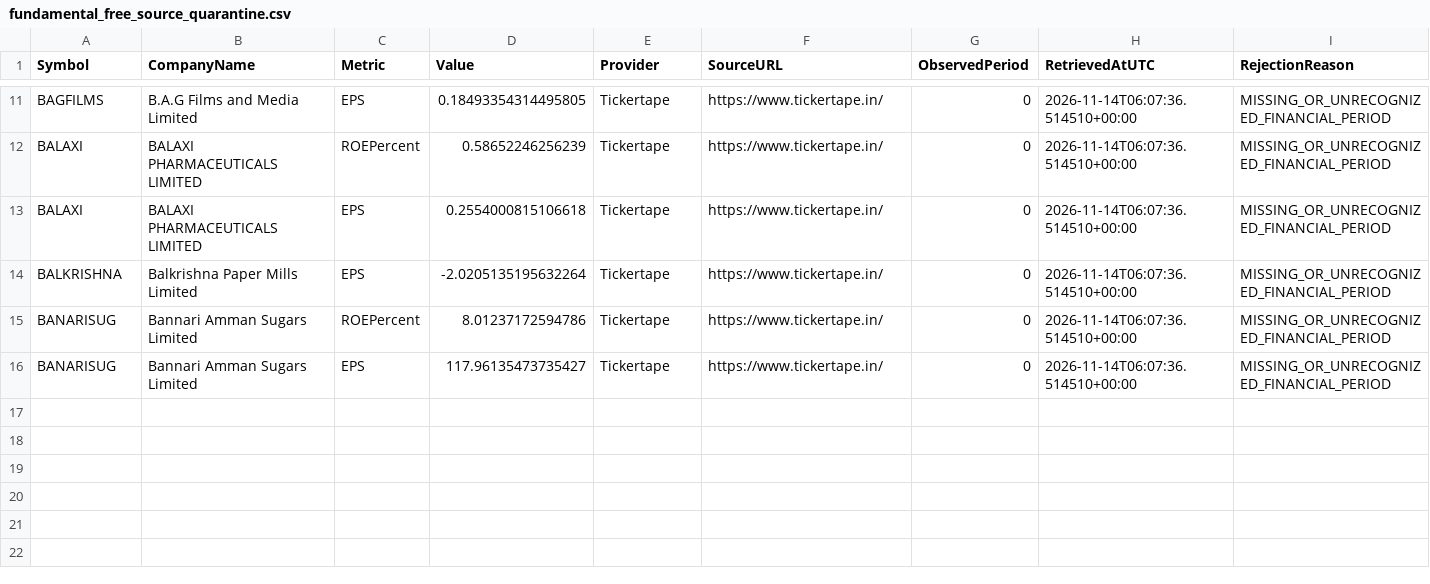
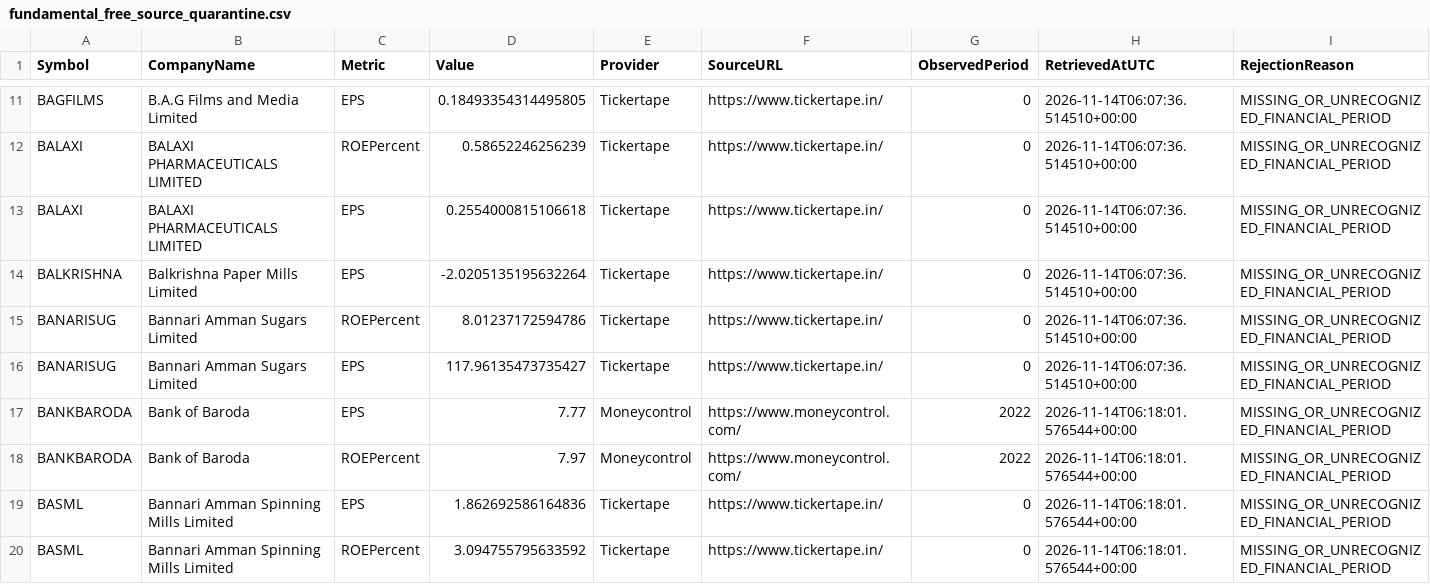
Before and after one commit to digitalmf78-pixel/AI-Trading-Bot, a CSV file: data/research/fundamental_free_source_quarantine.csv, drawn as a sheet; only a part is shown, gaps mark what is left out.

```diff
--- a/data/research/fundamental_free_source_quarantine.csv
+++ b/data/research/fundamental_free_source_quarantine.csv
@@ -16 +16,5 @@ BANARISUG,Bannari Amman Sugars Limited,ROEPercent,8.01237172594786,Tickertape,ht
 BANARISUG,Bannari Amman Sugars Limited,EPS,117.96135473735427,Tickertape,https://www.tickertape.in/,0,2026-11-14T06:07:36.514510+00:00,MISSING_OR_UNRECOGNIZED_FINANCIAL_PERIOD
+BANKBARODA,Bank of Baroda,EPS,7.77,Moneycontrol,https://www.moneycontrol.com/,2022,2026-11-14T06:18:01.576544+00:00,MISSING_OR_UNRECOGNIZED_FINANCIAL_PERIOD
+BANKBARODA,Bank of Baroda,ROEPercent,7.97,Moneycontrol,https://www.moneycontrol.com/,2022,2026-11-14T06:18:01.576544+00:00,MISSING_OR_UNRECOGNIZED_FINANCIAL_PERIOD
+BASML,Bannari Amman Spinning Mills Limited,EPS,1.862692586164836,Tickertape,https://www.tickertape.in/,0,2026-11-14T06:18:01.576544+00:00,MISSING_OR_UNRECOGNIZED_FINANCIAL_PERIOD
+BASML,Bannari Amman Spinning Mills Limited,ROEPercent,3.094755795633592,Tickertape,https://www.tickertape.in/,0,2026-11-14T06:18:01.576544+00:00,MISSING_OR_UNRECOGNIZED_FINANCIAL_PERIOD
```
Also changed, not shown: 50 other files.
